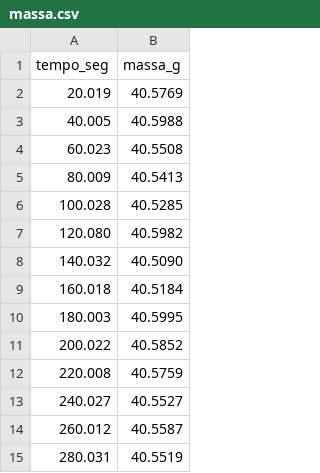
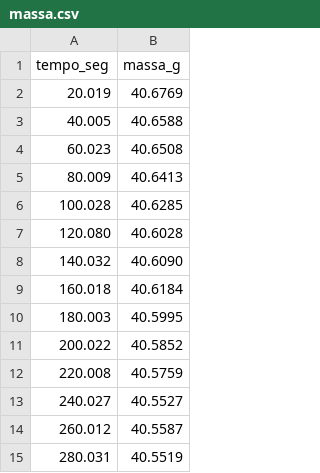
Before and after one commit to luiz-fll/fisica-experimental-f359, a CSV file: final/dados/alcool70_dia2/massa.csv, drawn as a sheet; only a part is shown.

```diff
--- a/final/dados/alcool70_dia2/massa.csv
+++ b/final/dados/alcool70_dia2/massa.csv
@@ -1,10 +1,10 @@
 tempo_seg,massa_g
-20.019,40.5769
-40.005,40.5988
-60.023,40.5508
-80.009,40.5413
-100.028,40.5285
-120.080,40.5982
-140.032,40.5090
-160.018,40.5184
+20.019,40.6769
+40.005,40.6588
+60.023,40.6508
+80.009,40.6413
+100.028,40.6285
+120.080,40.6028
+140.032,40.6090
+160.018,40.6184
 180.003,40.5995
```
Also changed, not shown: final/dados/agua_dia3/massa.csv, final/dados/alcool70_dia1/mergulhadas.csv, 6 other files.
